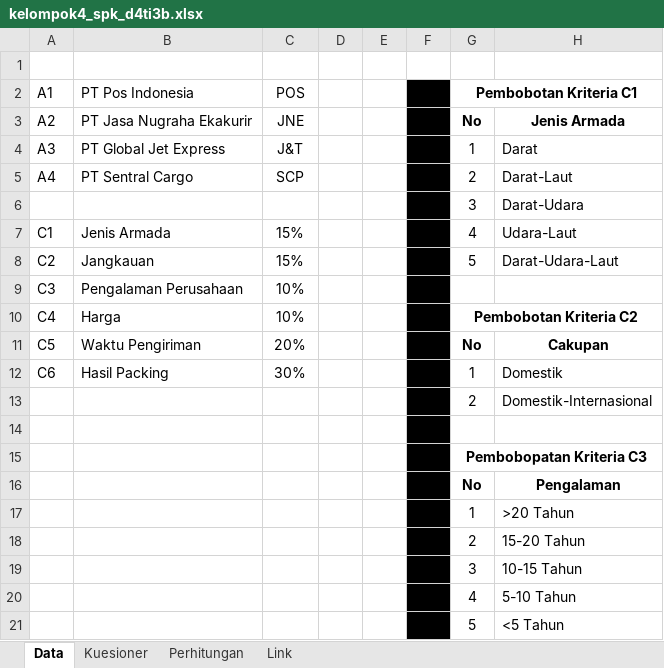
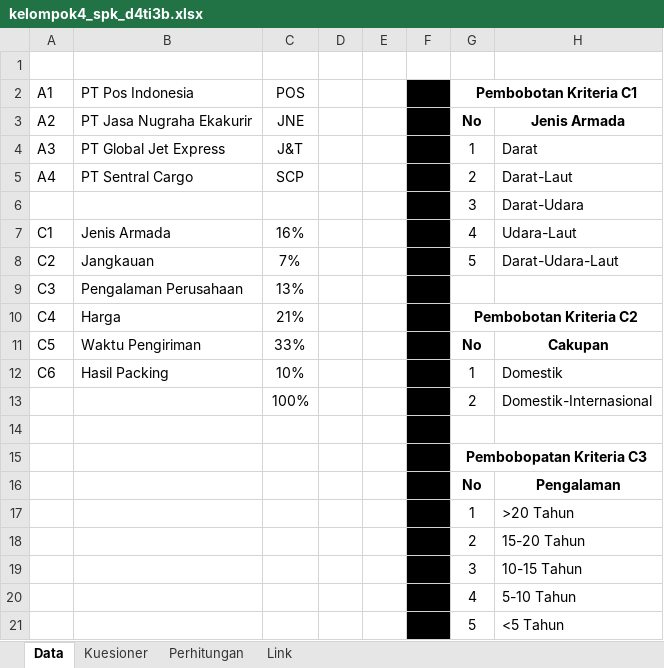
Before and after one commit to k-sandi/dss_kurir, an Excel workbook: kelompok4_spk_d4ti3b.xlsx, sheet Data, drawn as a sheet; only a part is shown; values as stored, in another font and other column widths than the file's, no borders; the diff names each change by its address in the sheet, - before the commit and + after, or states it on an @@ line.

```diff
--- a/kelompok4_spk_d4ti3b.xlsx (sheet Data)
+++ b/kelompok4_spk_d4ti3b.xlsx (sheet Data)
-C7: 15%
+C7: 16%
-C8: 15%
+C8: 7%
-C9: 10%
+C9: 13%
-C10: 10%
+C10: 21%
-C11: 20%
+C11: 33%
-C12: 30%
+C12: 10%
-C13: (empty)
+C13: 100%
```
Also changed, not shown: sheet Perhitungan.
